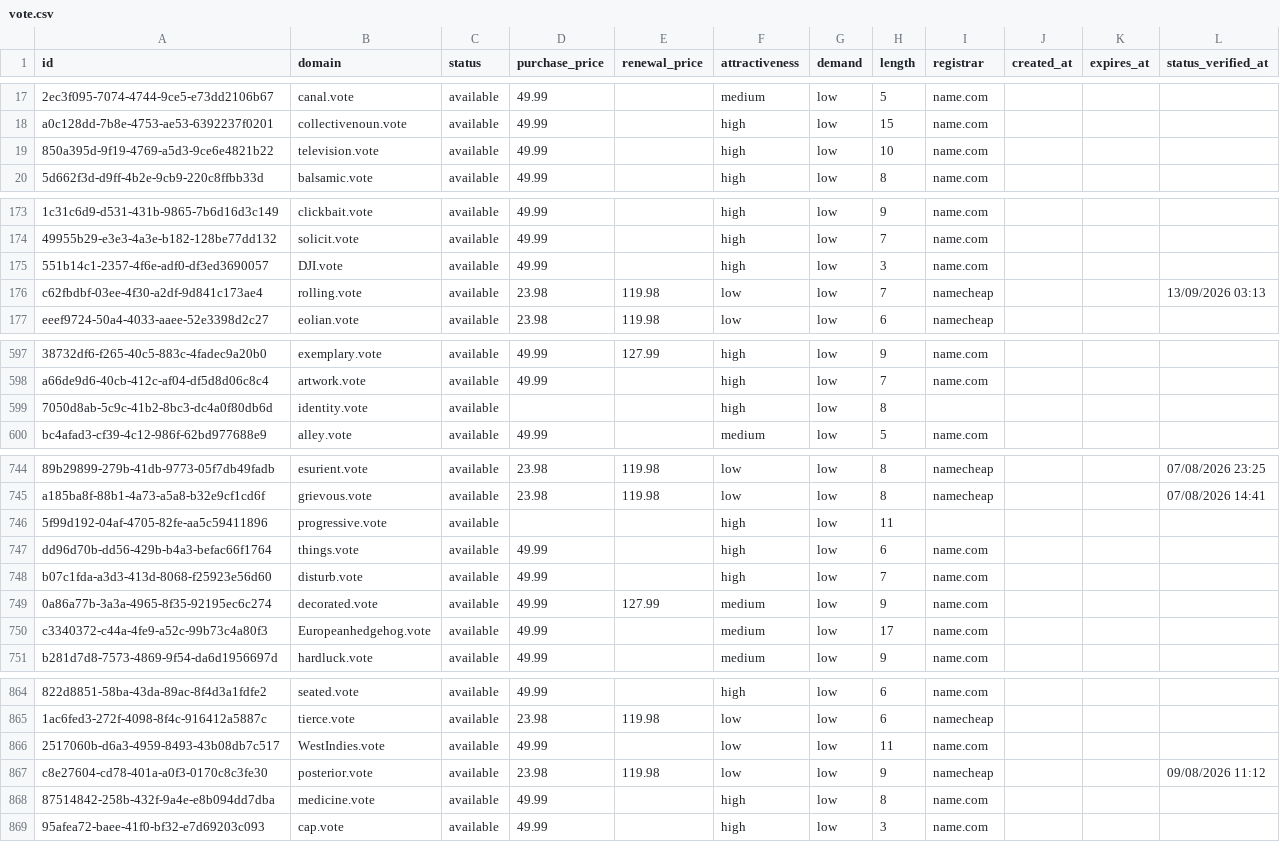
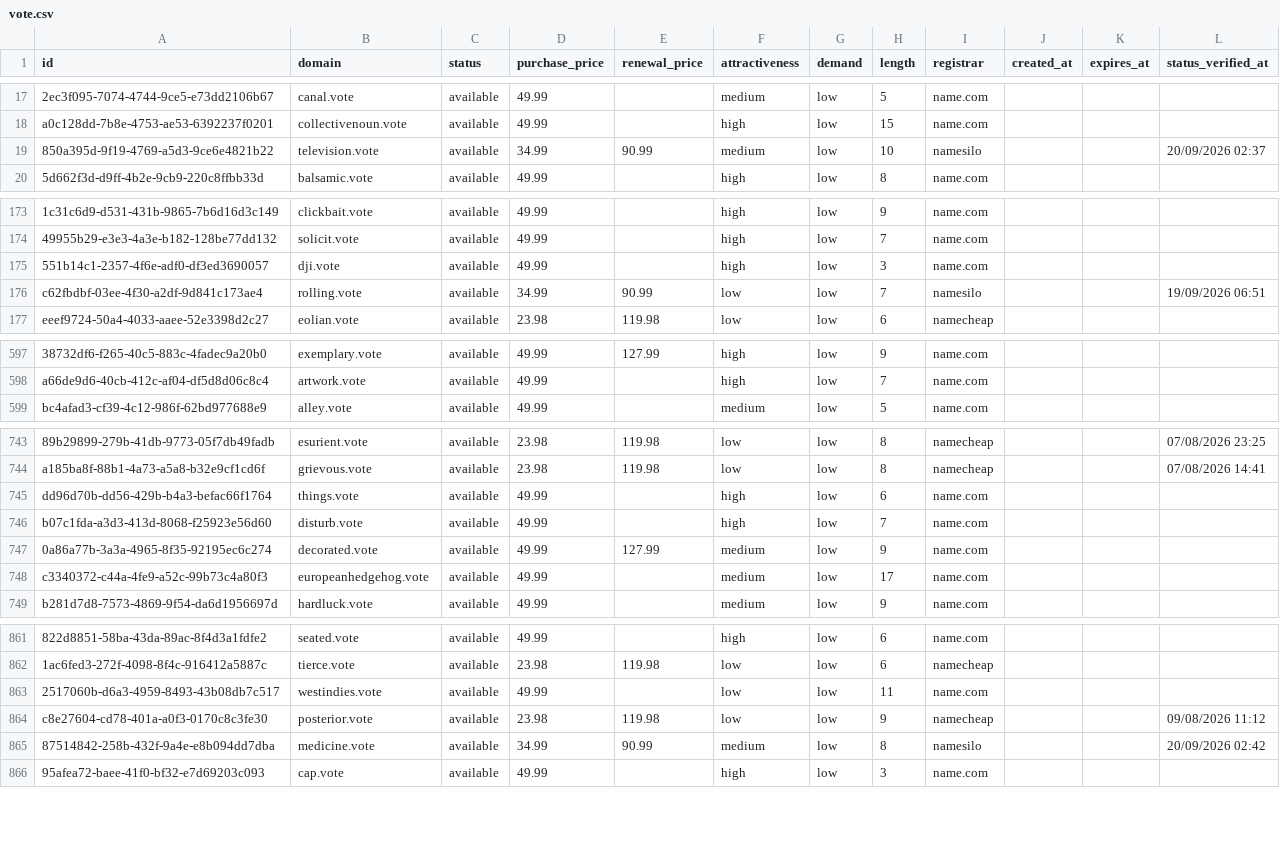
Before and after one commit to UniqueDomains/vote-oneword-domains, a CSV file: vote.csv, drawn as a sheet; only a part is shown, gaps mark what is left out; removed rows and columns are numbered as before the commit, all else as after; the diff covers the shown part only; the diff names each change by its address in the sheet, - before the commit and + after, or states it on an @@ line.

Commit message:
Domains update

```diff
--- a/vote.csv
+++ b/vote.csv
-D19 (purchase_price): 49.99
+D19 (purchase_price): 34.99
-E19 (renewal_price): (empty)
+E19 (renewal_price): 90.99
-F19 (attractiveness): high
+F19 (attractiveness): medium
-I19 (registrar): name.com
+I19 (registrar): namesilo
-L19 (status_verified_at): (empty)
+L19 (status_verified_at): 20/09/2026 02:37
-B175 (domain): DJI.vote
+B175 (domain): dji.vote
-D176 (purchase_price): 23.98
+D176 (purchase_price): 34.99
-E176 (renewal_price): 119.98
+E176 (renewal_price): 90.99
-I176 (registrar): namecheap
+I176 (registrar): namesilo
-L176 (status_verified_at): 13/09/2026 03:13
+L176 (status_verified_at): 19/09/2026 06:51
-row 599: 7050d8ab-5c9c-41b2-8bc3-dc4a0f80db6d | identity.vote | available |  |  | high | low | 8
-row 746: 5f99d192-04af-4705-82fe-aa5c59411896 | progressive.vote | available |  |  | high | low | 11
-B748 (domain): Europeanhedgehog.vote
+B748 (domain): europeanhedgehog.vote
-B863 (domain): WestIndies.vote
+B863 (domain): westindies.vote
-D865 (purchase_price): 49.99
+D865 (purchase_price): 34.99
-E865 (renewal_price): (empty)
+E865 (renewal_price): 90.99
-F865 (attractiveness): high
+F865 (attractiveness): medium
-I865 (registrar): name.com
+I865 (registrar): namesilo
-L865 (status_verified_at): (empty)
+L865 (status_verified_at): 20/09/2026 02:42
```
Also changed, not shown: 3 added rows, 1 removed row and 94 edited cells elsewhere in this file, 4 other files.
